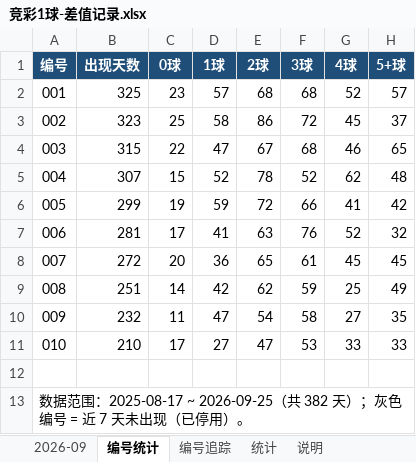
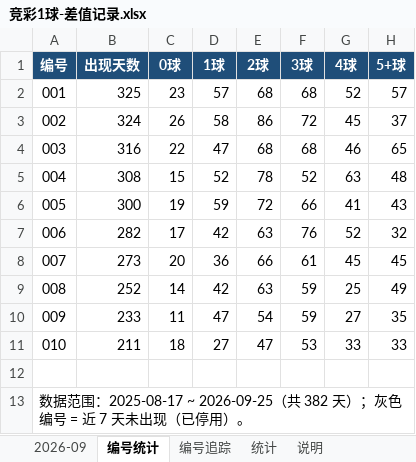
Before and after one commit to chuangyuyu/jingcai, an Excel workbook: docs/excel/竞彩1球-差值记录.xlsx, sheet 编号统计, drawn as a sheet; values as stored, in another font and other column widths than the file's, no borders; the diff names each change by its address in the sheet, - before the commit and + after, or states it on an @@ line.

```diff
--- a/docs/excel/竞彩1球-差值记录.xlsx (sheet 编号统计)
+++ b/docs/excel/竞彩1球-差值记录.xlsx (sheet 编号统计)
-B3 (出现天数): 323
+B3 (出现天数): 324
-C3 (0球): 25
+C3 (0球): 26
-B4 (出现天数): 315
+B4 (出现天数): 316
-E4 (2球): 67
+E4 (2球): 68
-B5 (出现天数): 307
+B5 (出现天数): 308
-G5 (4球): 62
+G5 (4球): 63
-B6 (出现天数): 299
+B6 (出现天数): 300
-H6 (5+球): 42
+H6 (5+球): 43
-B7 (出现天数): 281
+B7 (出现天数): 282
-D7 (1球): 41
+D7 (1球): 42
-B8 (出现天数): 272
+B8 (出现天数): 273
-E8 (2球): 65
+E8 (2球): 66
-B9 (出现天数): 251
+B9 (出现天数): 252
-E9 (2球): 62
+E9 (2球): 63
-B10 (出现天数): 232
+B10 (出现天数): 233
-F10 (3球): 58
+F10 (3球): 59
-B11 (出现天数): 210
+B11 (出现天数): 211
-C11 (0球): 17
+C11 (0球): 18
```
Also changed, not shown: sheet 2026-09, sheet 编号追踪, sheet 统计, 6 other files.
